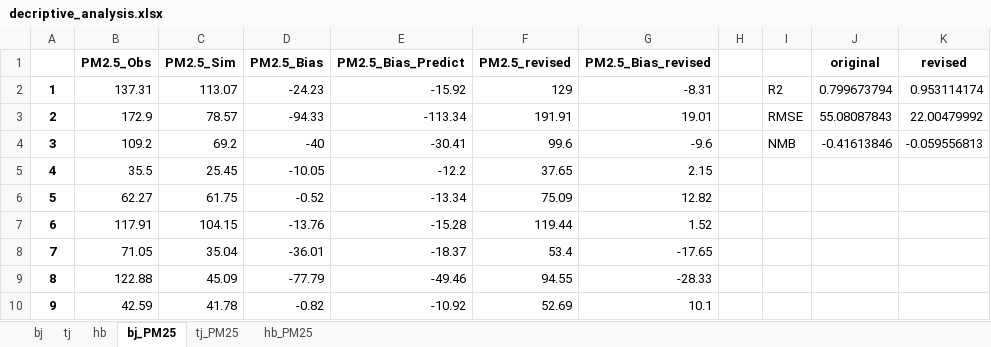
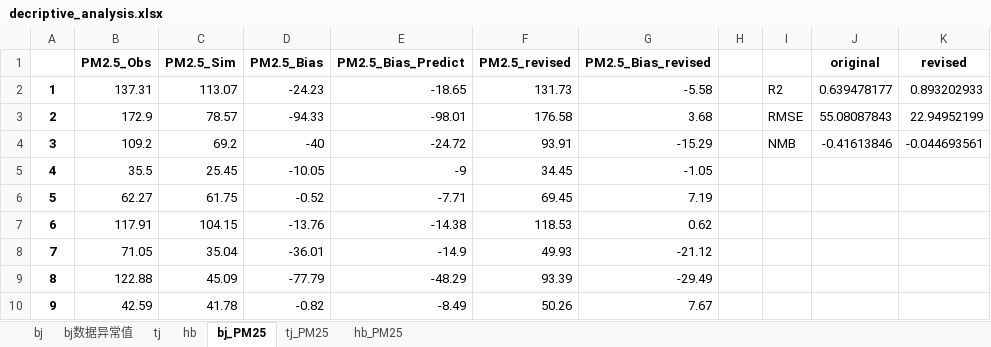
Before and after one commit to jessie-233/CMAQ-bias-ML, an Excel workbook: BTH/new/decriptive_analysis.xlsx, sheet bj_PM25, drawn as a sheet; only a part is shown; values as stored, in another font and other column widths than the file's, no borders; charts and pictures not drawn; the diff covers the shown part only; the diff names each change by its address in the sheet, - before the commit and + after, or states it on an @@ line.

Commit message:
revised BTH

```diff
--- a/BTH/new/decriptive_analysis.xlsx (sheet bj_PM25)
+++ b/BTH/new/decriptive_analysis.xlsx (sheet bj_PM25)
+sheet tab: bj数据异常值
-E2 (PM2.5_Bias_Predict): -15.92
+E2 (PM2.5_Bias_Predict): -18.65
-F2 (PM2.5_revised): 129
+F2 (PM2.5_revised): 131.73
-G2 (PM2.5_Bias_revised): -8.31
+G2 (PM2.5_Bias_revised): -5.58
-J2 (original): 0.799673794
+J2 (original): 0.639478177
-K2 (revised): 0.953114174
+K2 (revised): 0.893202933
-E3 (PM2.5_Bias_Predict): -113.34
+E3 (PM2.5_Bias_Predict): -98.01
-F3 (PM2.5_revised): 191.91
+F3 (PM2.5_revised): 176.58
-G3 (PM2.5_Bias_revised): 19.01
+G3 (PM2.5_Bias_revised): 3.68
-K3 (revised): 22.00479992
+K3 (revised): 22.94952199
-E4 (PM2.5_Bias_Predict): -30.41
+E4 (PM2.5_Bias_Predict): -24.72
-F4 (PM2.5_revised): 99.6
+F4 (PM2.5_revised): 93.91
-G4 (PM2.5_Bias_revised): -9.6
+G4 (PM2.5_Bias_revised): -15.29
-K4 (revised): -0.059556813
+K4 (revised): -0.044693561
-E5 (PM2.5_Bias_Predict): -12.2
+E5 (PM2.5_Bias_Predict): -9
-F5 (PM2.5_revised): 37.65
+F5 (PM2.5_revised): 34.45
-G5 (PM2.5_Bias_revised): 2.15
+G5 (PM2.5_Bias_revised): -1.05
-E6 (PM2.5_Bias_Predict): -13.34
+E6 (PM2.5_Bias_Predict): -7.71
-F6 (PM2.5_revised): 75.09
+F6 (PM2.5_revised): 69.45
-G6 (PM2.5_Bias_revised): 12.82
+G6 (PM2.5_Bias_revised): 7.19
-E7 (PM2.5_Bias_Predict): -15.28
+E7 (PM2.5_Bias_Predict): -14.38
-F7 (PM2.5_revised): 119.44
+F7 (PM2.5_revised): 118.53
-G7 (PM2.5_Bias_revised): 1.52
+G7 (PM2.5_Bias_revised): 0.62
-E8 (PM2.5_Bias_Predict): -18.37
+E8 (PM2.5_Bias_Predict): -14.9
-F8 (PM2.5_revised): 53.4
+F8 (PM2.5_revised): 49.93
-G8 (PM2.5_Bias_revised): -17.65
+G8 (PM2.5_Bias_revised): -21.12
-E9 (PM2.5_Bias_Predict): -49.46
+E9 (PM2.5_Bias_Predict): -48.29
-F9 (PM2.5_revised): 94.55
+F9 (PM2.5_revised): 93.39
-G9 (PM2.5_Bias_revised): -28.33
+G9 (PM2.5_Bias_revised): -29.49
-E10 (PM2.5_Bias_Predict): -10.92
+E10 (PM2.5_Bias_Predict): -8.49
-F10 (PM2.5_revised): 52.69
+F10 (PM2.5_revised): 50.26
-G10 (PM2.5_Bias_revised): 10.1
+G10 (PM2.5_Bias_revised): 7.67
```
Also changed, not shown: 1062 edited cells elsewhere in this sheet, sheet tj_PM25, sheet hb_PM25, sheet hb, sheet tj, sheet bj, formulas that keep their value, charts or pictures, 16 other files.
